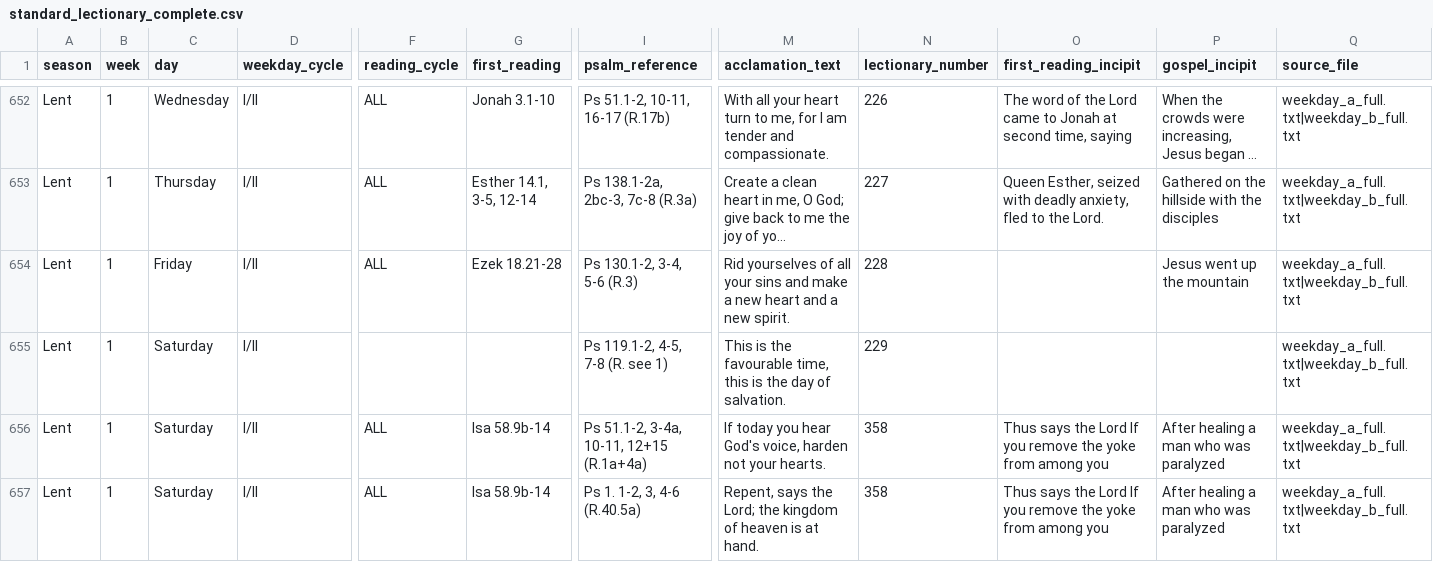
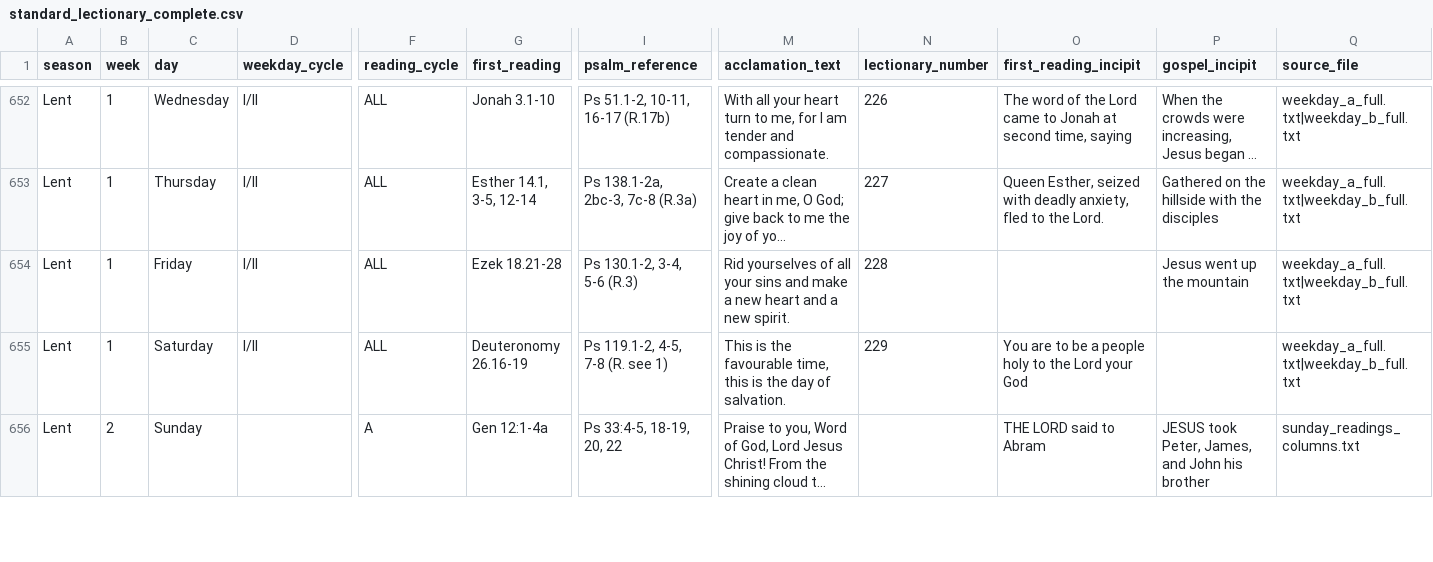
Before and after one commit to Elbiblio/catholicdaily, a CSV file: standard_lectionary_complete.csv, drawn as a sheet; only a part is shown, gaps mark what is left out; the shorter side is filled out with more unchanged rows; long unchanged cells end in …; removed rows and columns are numbered as before the commit, all else as after; rows hold the shown columns only; the diff covers the shown part only; the diff names each change by its address in the sheet, - before the commit and + after, or states it on an @@ line.

```diff
--- a/standard_lectionary_complete.csv
+++ b/standard_lectionary_complete.csv
-F655 (reading_cycle): (empty)
+F655 (reading_cycle): ALL
-G655 (first_reading): (empty)
+G655 (first_reading): Deuteronomy 26.16-19
-O655 (first_reading_incipit): (empty)
+O655 (first_reading_incipit): You are to be a people holy to the Lord your God
-row 656: Lent | 1 | Saturday | I/II | ALL | Isa 58.9b-14 | Ps 51.1-2, 3-4a, 10-11, 12+15 (R.1a+4a) | If today you hear God's voice, harden not your hearts. | 358 | Thus says the Lord If you remove the yoke from among you | After healing a man who was paralyzed | weekday_a_full.txt|weekday_b_full.txt
-row 657: Lent | 1 | Saturday | I/II | ALL | Isa 58.9b-14 | Ps 1. 1-2, 3, 4-6 (R.40.5a) | Repent, says the Lord; the kingdom of heaven is at hand. | 358 | Thus says the Lord If you remove the yoke from among you | After healing a man who was paralyzed | weekday_a_full.txt|weekday_b_full.txt
```
Also changed, not shown: 1 added row, 3 removed rows and 4 edited cells elsewhere in this file, scripts/rendered_problems.csv, 20 other files.
